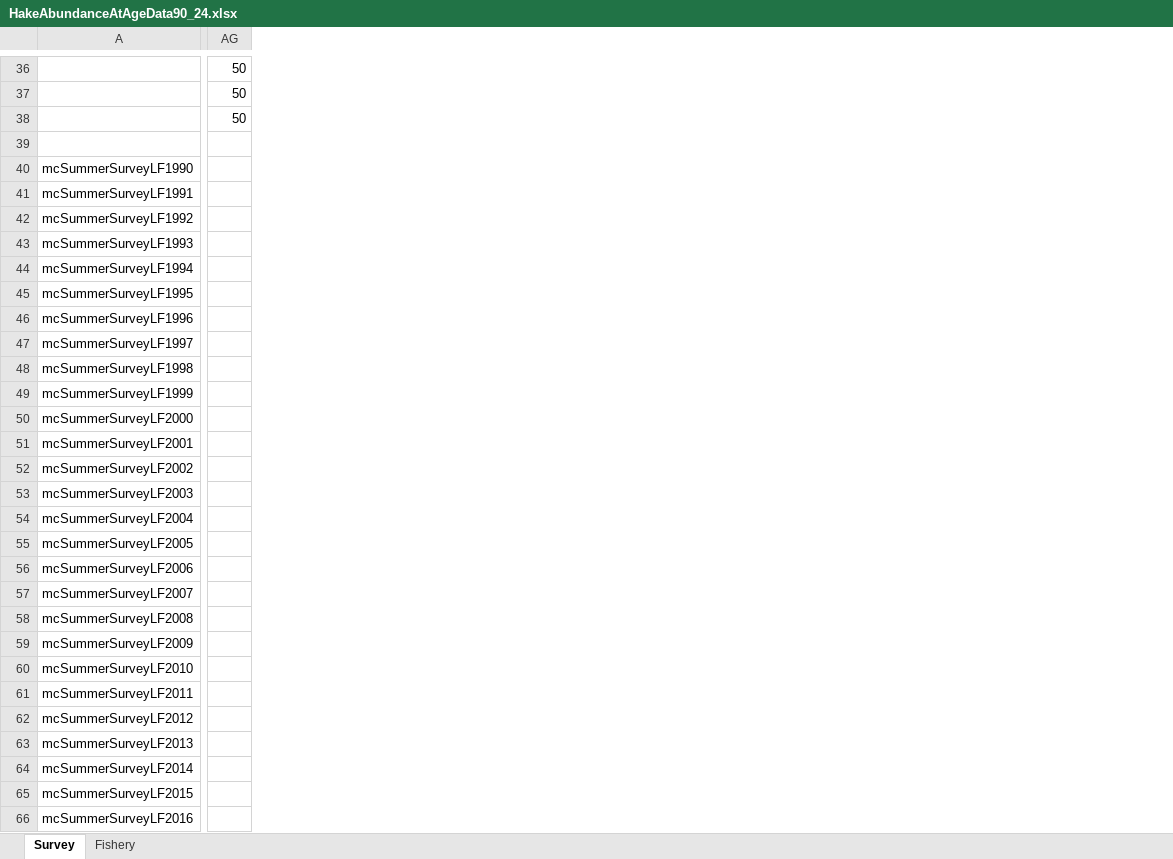
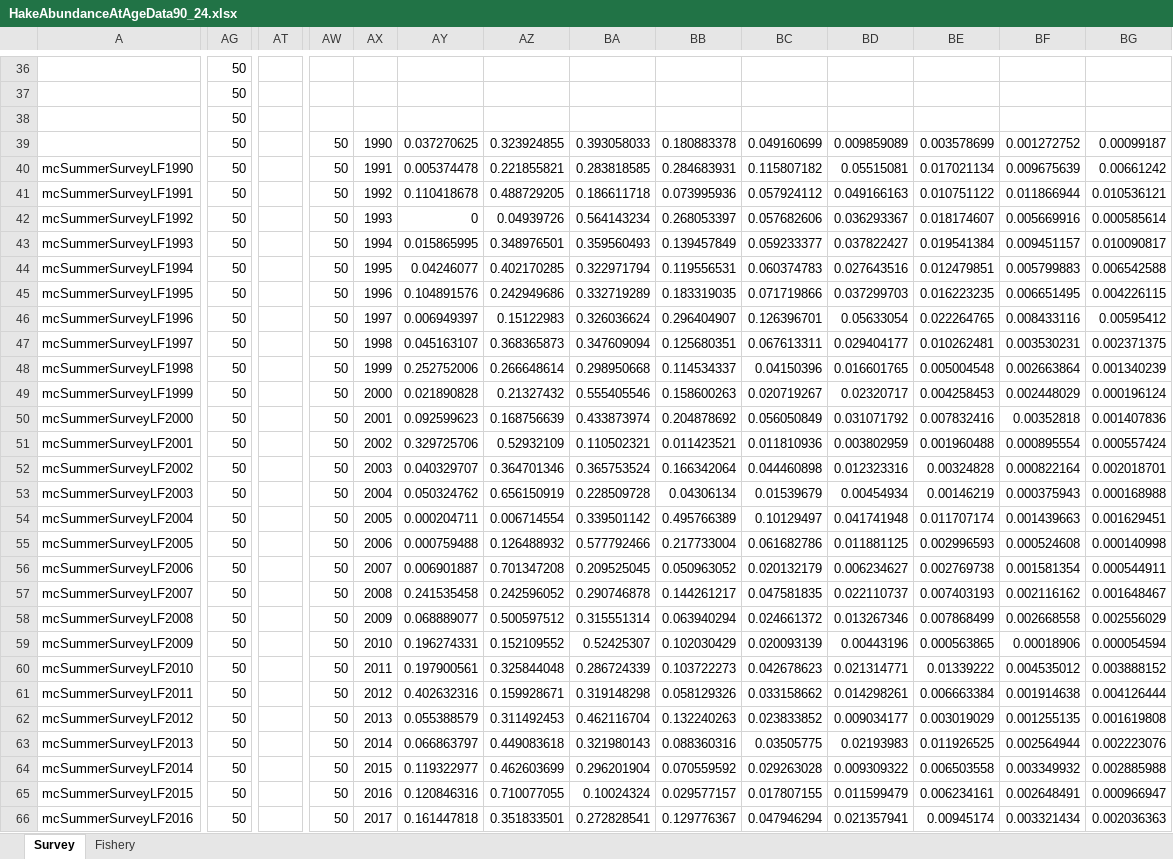
Before and after one commit to jimianelli/NamibianHake, an Excel workbook: mods/data/HakeAbundanceAtAgeData90_24.xlsx, sheet Survey, drawn as a sheet; only a part is shown, gaps mark what is left out; values as stored, in another font and other column widths than the file's, no borders; charts and pictures and conditional formats not drawn; the diff covers the shown part only; the diff names each change by its address in the sheet, - before the commit and + after, or states it on an @@ line.

Commit message:
Added updated data to namhak24.dat

```diff
--- a/mods/data/HakeAbundanceAtAgeData90_24.xlsx (sheet Survey)
+++ b/mods/data/HakeAbundanceAtAgeData90_24.xlsx (sheet Survey)
+column AT, empty
+column AW, rows 39-66: all 50
+column AX, rows 39-66: 1990 | 1991 | 1992 | 1993 | 1994 | 1995 | 1996 | 1997 | 1998 | 1999 | 2000 | 2001 | 2002 | 2003 | 2004 | 2005 | 2006 | 2007 | 2008 | 2009 | 2010 | 2011 | 2012 | 2013 | 2014 | 2015 | 2016 | 2017
+column AY, rows 39-66: 0.037270625 | 0.005374478 | 0.110418678 | 0 | 0.015865995 | 0.04246077 | 0.104891576 | 0.006949397 | 0.045163107 | 0.252752006 | 0.021890828 | 0.092599623 | 0.329725706 | 0.040329707 | 0.050324762 | 0.000204711 | 0.000759488 | 0.006901887 | 0.241535458 | 0.068889077 | 0.196274331 | 0.197900561 | 0.402632316 | 0.055388579 | 0.066863797 | 0.119322977 | 0.120846316 | 0.161447818
+column AZ, rows 39-66: 0.323924855 | 0.221855821 | 0.488729205 | 0.04939726 | 0.348976501 | 0.402170285 | 0.242949686 | 0.15122983 | 0.368365873 | 0.266648614 | 0.21327432 | 0.168756639 | 0.52932109 | 0.364701346 | 0.656150919 | 0.006714554 | 0.126488932 | 0.701347208 | 0.242596052 | 0.500597512 | 0.152109552 | 0.325844048 | 0.159928671 | 0.311492453 | 0.449083618 | 0.462603699 | 0.710077055 | 0.351833501
+column BA, rows 39-66: 0.393058033 | 0.283818585 | 0.186611718 | 0.564143234 | 0.359560493 | 0.322971794 | 0.332719289 | 0.326036624 | 0.347609094 | 0.298950668 | 0.555405546 | 0.433873974 | 0.110502321 | 0.365753524 | 0.228509728 | 0.339501142 | 0.577792466 | 0.209525045 | 0.290746878 | 0.315551314 | 0.52425307 | 0.286724339 | 0.319148298 | 0.462116704 | 0.321980143 | 0.296201904 | 0.10024324 | 0.272828541
+column BB, rows 39-66: 0.180883378 | 0.284683931 | 0.073995936 | 0.268053397 | 0.139457849 | 0.119556531 | 0.183319035 | 0.296404907 | 0.125680351 | 0.114534337 | 0.158600263 | 0.204878692 | 0.011423521 | 0.166342064 | 0.04306134 | 0.495766389 | 0.217733004 | 0.050963052 | 0.144261217 | 0.063940294 | 0.102030429 | 0.103722273 | 0.058129326 | 0.132240263 | 0.088360316 | 0.070559592 | 0.029577157 | 0.129776367
+column BC, rows 39-66: 0.049160699 | 0.115807182 | 0.057924112 | 0.057682606 | 0.059233377 | 0.060374783 | 0.071719866 | 0.126396701 | 0.067613311 | 0.04150396 | 0.020719267 | 0.056050849 | 0.011810936 | 0.044460898 | 0.01539679 | 0.10129497 | 0.061682786 | 0.020132179 | 0.047581835 | 0.024661372 | 0.020093139 | 0.042678623 | 0.033158662 | 0.023833852 | 0.03505775 | 0.029263028 | 0.017807155 | 0.047946294
+column BD, rows 39-66: 0.009859089 | 0.05515081 | 0.049166163 | 0.036293367 | 0.037822427 | 0.027643516 | 0.037299703 | 0.05633054 | 0.029404177 | 0.016601765 | 0.02320717 | 0.031071792 | 0.003802959 | 0.012323316 | 0.00454934 | 0.041741948 | 0.011881125 | 0.006234627 | 0.022110737 | 0.013267346 | 0.00443196 | 0.021314771 | 0.014298261 | 0.009034177 | 0.02193983 | 0.009309322 | 0.011599479 | 0.021357941
+column BE, rows 39-66: 0.003578699 | 0.017021134 | 0.010751122 | 0.018174607 | 0.019541384 | 0.012479851 | 0.016223235 | 0.022264765 | 0.010262481 | 0.005004548 | 0.004258453 | 0.007832416 | 0.001960488 | 0.00324828 | 0.00146219 | 0.011707174 | 0.002996593 | 0.002769738 | 0.007403193 | 0.007868499 | 0.000563865 | 0.01339222 | 0.006663384 | 0.003019029 | 0.011926525 | 0.006503558 | 0.006234161 | 0.00945174
+column BF, rows 39-66: 0.001272752 | 0.009675639 | 0.011866944 | 0.005669916 | 0.009451157 | 0.005799883 | 0.006651495 | 0.008433116 | 0.003530231 | 0.002663864 | 0.002448029 | 0.00352818 | 0.000895554 | 0.000822164 | 0.000375943 | 0.001439663 | 0.000524608 | 0.001581354 | 0.002116162 | 0.002668558 | 0.00018906 | 0.004535012 | 0.001914638 | 0.001255135 | 0.002564944 | 0.003349932 | 0.002648491 | 0.003321434
+column BG, rows 39-66: 0.00099187 | 0.00661242 | 0.010536121 | 0.000585614 | 0.010090817 | 0.006542588 | 0.004226115 | 0.00595412 | 0.002371375 | 0.001340239 | 0.000196124 | 0.001407836 | 0.000557424 | 0.002018701 | 0.000168988 | 0.001629451 | 0.000140998 | 0.000544911 | 0.001648467 | 0.002556029 | 0.000054594 | 0.003888152 | 0.004126444 | 0.001619808 | 0.002223076 | 0.002885988 | 0.000966947 | 0.002036363
-AG39:AG66: (empty)
+AG39:AG66: 50
```
Also changed, not shown: 2 added columns and 7 edited cells elsewhere in this sheet, sheet Fishery, mods/data/LenFreq.xlsx, 15 other files.
